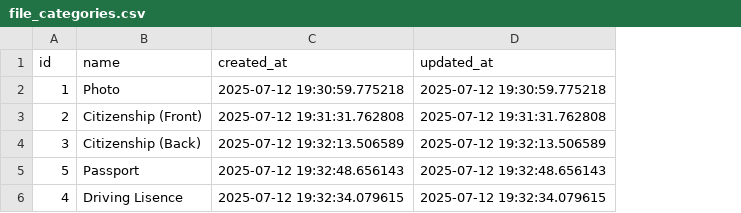
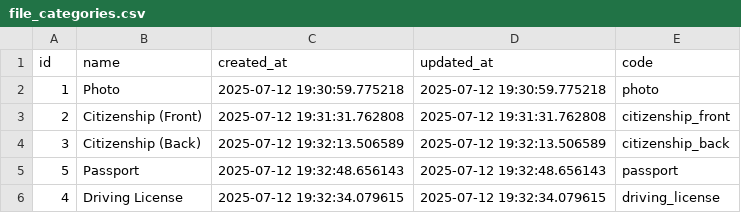
Before and after one commit to irhspur/property-management-be, a CSV file: data/file_categories.csv, drawn as a sheet; the diff names each change by its address in the sheet, - before the commit and + after, or states it on an @@ line.

Commit message:
feat(file-categories): add stable immutable code to file categories

```diff
--- a/data/file_categories.csv
+++ b/data/file_categories.csv
+column E (code), rows 2-6: photo | citizenship_front | citizenship_back | passport | driving_license
-B6 (name): Driving Lisence
+B6 (name): Driving License
```
Also changed, not shown: data/property_file_categories.csv, 10 other files.
